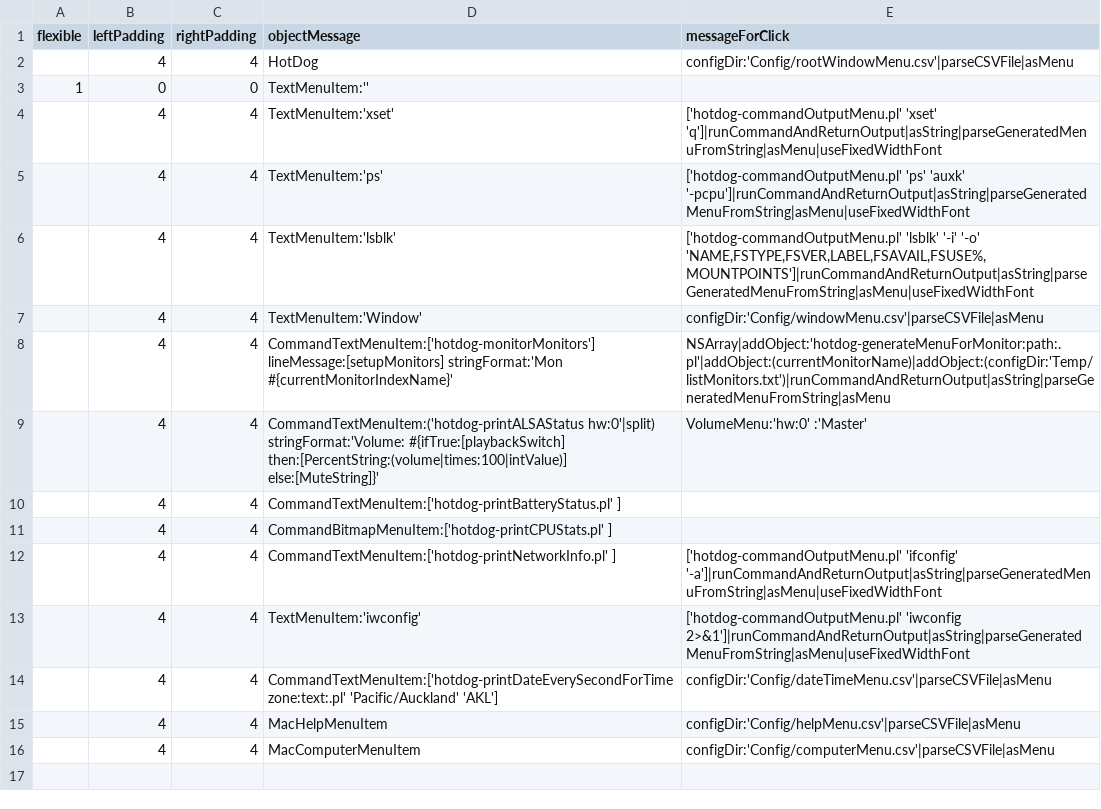
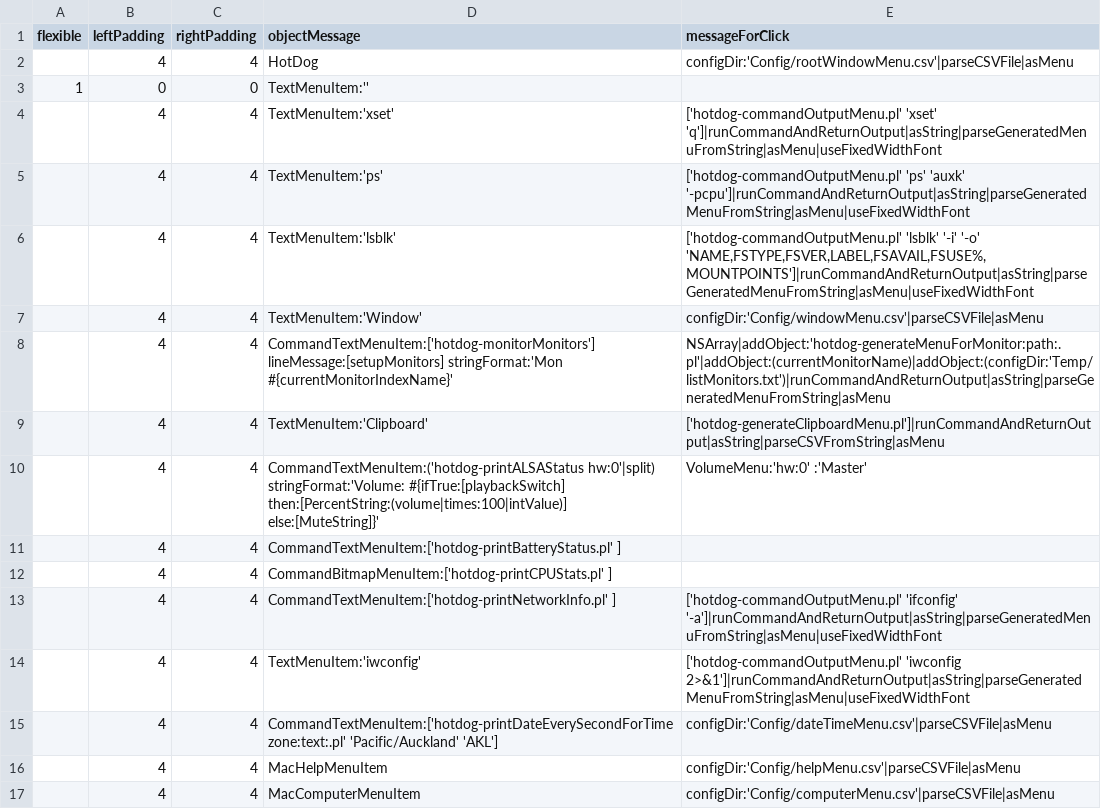
Before and after one commit to arthurchoung/HOTDOG, a CSV file: Config/menuBar.csv, drawn as a sheet; the diff names each change by its address in the sheet, - before the commit and + after, or states it on an @@ line.

Commit message:
Added Clipboard menu

```diff
--- a/Config/menuBar.csv
+++ b/Config/menuBar.csv
+row 9:  | 4 | 4 | TextMenuItem:'Clipboard' | ['hotdog-generateClipboardMenu.pl']|runCommandAndReturnOutput|asString|parseCSVFromString|asMenu
```
Also changed, not shown: 1 other file.
